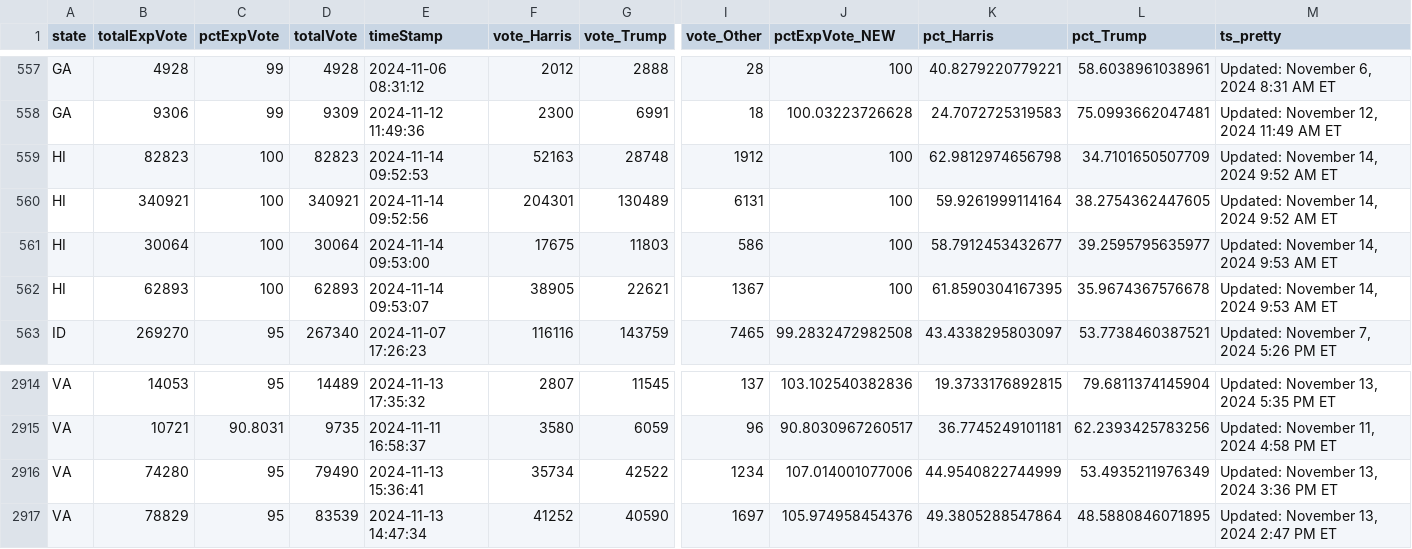
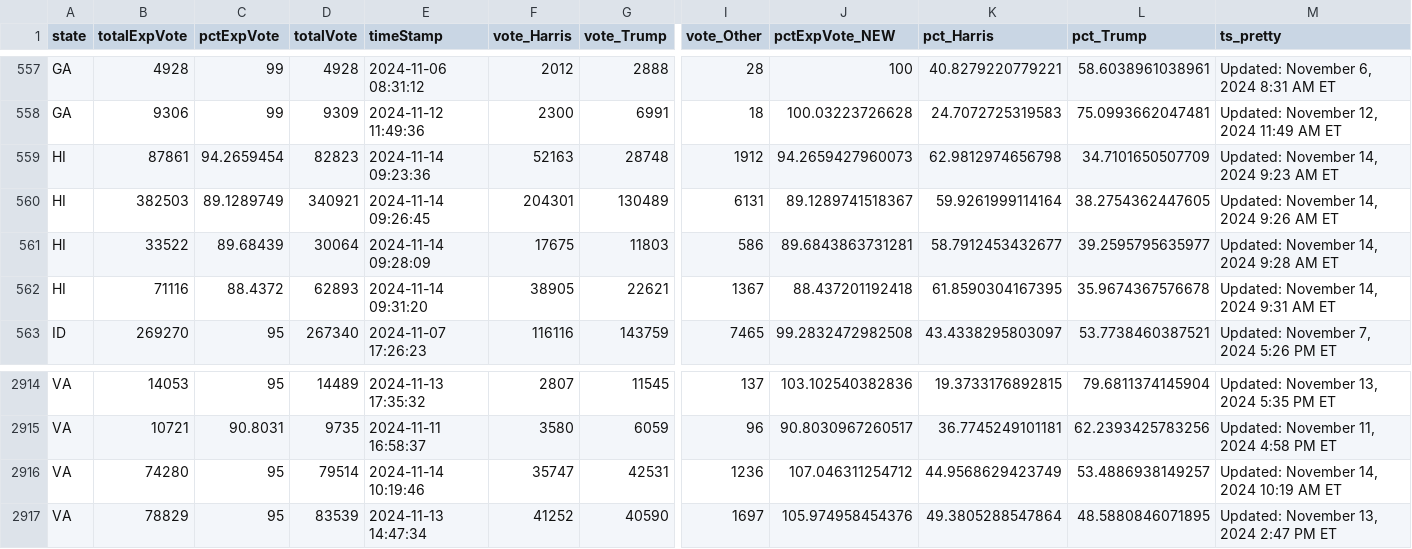
Before and after one commit to cbs-news-data/election-2024-maps, a CSV file: output/all_counties_clean_2024.csv, drawn as a sheet; only a part is shown, gaps mark what is left out; the diff covers the shown part only; the diff names each change by its address in the sheet, - before the commit and + after, or states it on an @@ line.

```diff
--- a/output/all_counties_clean_2024.csv
+++ b/output/all_counties_clean_2024.csv
-B559 (totalExpVote): 82823
+B559 (totalExpVote): 87861
-C559 (pctExpVote): 100
+C559 (pctExpVote): 94.2659454
-E559 (timeStamp): 2024-11-14 09:52:53
+E559 (timeStamp): 2024-11-14 09:23:36
-J559 (pctExpVote_NEW): 100
+J559 (pctExpVote_NEW): 94.2659427960073
-M559 (ts_pretty): Updated: November 14, 2024 9:52 AM ET
+M559 (ts_pretty): Updated: November 14, 2024 9:23 AM ET
-B560 (totalExpVote): 340921
+B560 (totalExpVote): 382503
-C560 (pctExpVote): 100
+C560 (pctExpVote): 89.1289749
-E560 (timeStamp): 2024-11-14 09:52:56
+E560 (timeStamp): 2024-11-14 09:26:45
-J560 (pctExpVote_NEW): 100
+J560 (pctExpVote_NEW): 89.1289741518367
-M560 (ts_pretty): Updated: November 14, 2024 9:52 AM ET
+M560 (ts_pretty): Updated: November 14, 2024 9:26 AM ET
-B561 (totalExpVote): 30064
+B561 (totalExpVote): 33522
-C561 (pctExpVote): 100
+C561 (pctExpVote): 89.68439
-E561 (timeStamp): 2024-11-14 09:53:00
+E561 (timeStamp): 2024-11-14 09:28:09
-J561 (pctExpVote_NEW): 100
+J561 (pctExpVote_NEW): 89.6843863731281
-M561 (ts_pretty): Updated: November 14, 2024 9:53 AM ET
+M561 (ts_pretty): Updated: November 14, 2024 9:28 AM ET
-B562 (totalExpVote): 62893
+B562 (totalExpVote): 71116
-C562 (pctExpVote): 100
+C562 (pctExpVote): 88.4372
-E562 (timeStamp): 2024-11-14 09:53:07
+E562 (timeStamp): 2024-11-14 09:31:20
-J562 (pctExpVote_NEW): 100
+J562 (pctExpVote_NEW): 88.437201192418
-M562 (ts_pretty): Updated: November 14, 2024 9:53 AM ET
+M562 (ts_pretty): Updated: November 14, 2024 9:31 AM ET
-D2916 (totalVote): 79490
+D2916 (totalVote): 79514
-E2916 (timeStamp): 2024-11-13 15:36:41
+E2916 (timeStamp): 2024-11-14 10:19:46
-F2916 (vote_Harris): 35734
+F2916 (vote_Harris): 35747
-G2916 (vote_Trump): 42522
+G2916 (vote_Trump): 42531
-I2916 (vote_Other): 1234
+I2916 (vote_Other): 1236
-J2916 (pctExpVote_NEW): 107.014001077006
+J2916 (pctExpVote_NEW): 107.046311254712
-K2916 (pct_Harris): 44.9540822744999
+K2916 (pct_Harris): 44.9568629423749
-L2916 (pct_Trump): 53.4935211976349
+L2916 (pct_Trump): 53.4886938149257
-M2916 (ts_pretty): Updated: November 13, 2024 3:36 PM ET
+M2916 (ts_pretty): Updated: November 14, 2024 10:19 AM ET
```
Also changed, not shown: 126 edited cells elsewhere in this file.
